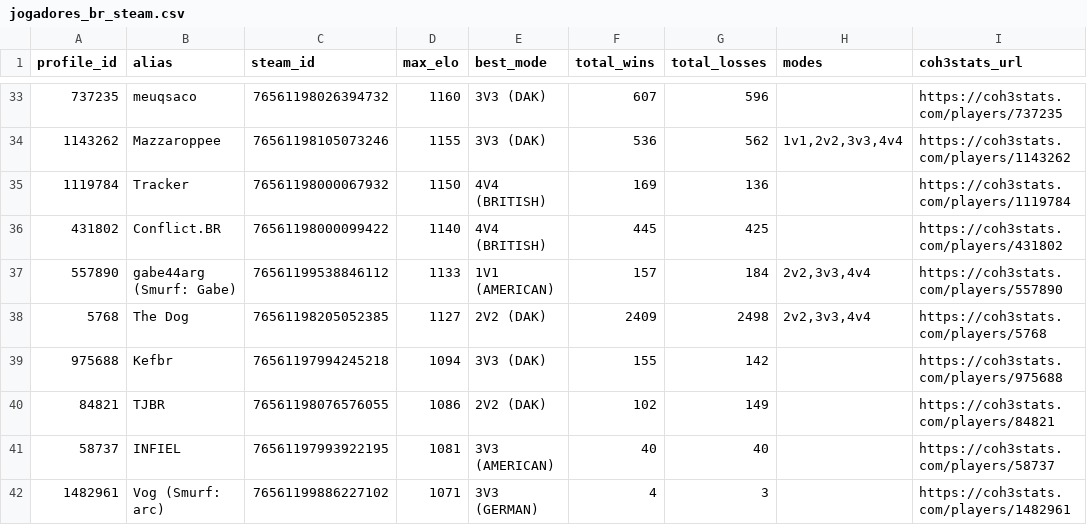
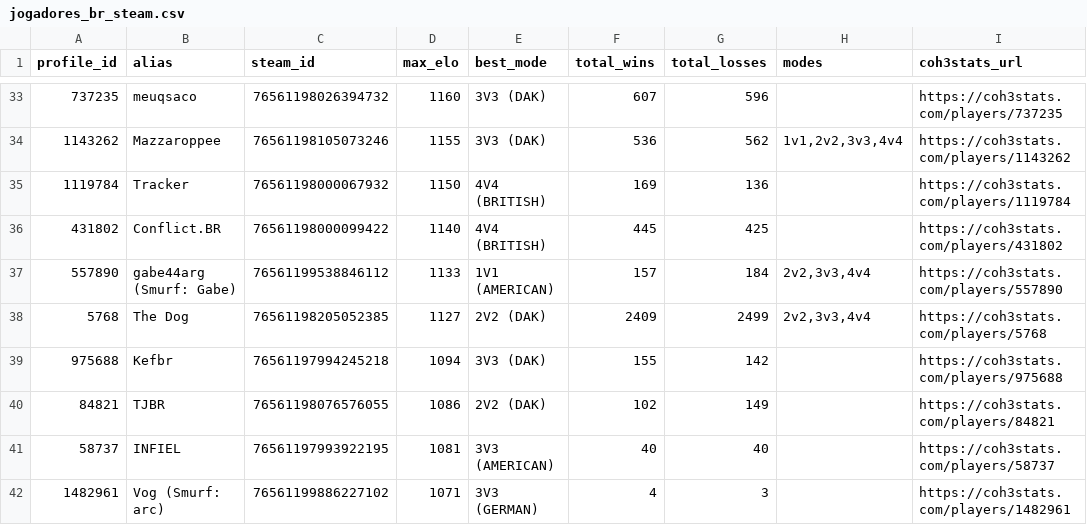
Before and after one commit to nigosky/coh3-br-ranking, a CSV file: jogadores_br_steam.csv, drawn as a sheet; only a part is shown, gaps mark what is left out.

```diff
--- a/jogadores_br_steam.csv
+++ b/jogadores_br_steam.csv
@@ -37,3 +37,3 @@ profile_id,alias,steam_id,max_elo,best_mode,total_wins,total_losses,modes,coh3st
 557890,gabe44arg (Smurf: Gabe),76561199538846112,1133,1V1 (AMERICAN),157,184,"2v2,3v3,4v4",https://coh3stats.com/players/557890
-5768,The Dog,76561198205052385,1127,2V2 (DAK),2409,2498,"2v2,3v3,4v4",https://coh3stats.com/players/5768
+5768,The Dog,76561198205052385,1127,2V2 (DAK),2409,2499,"2v2,3v3,4v4",https://coh3stats.com/players/5768
 975688,Kefbr,76561197994245218,1094,3V3 (DAK),155,142,,https://coh3stats.com/players/975688
```
Also changed, not shown: ranking_unificado_br.csv, 4 other files.
